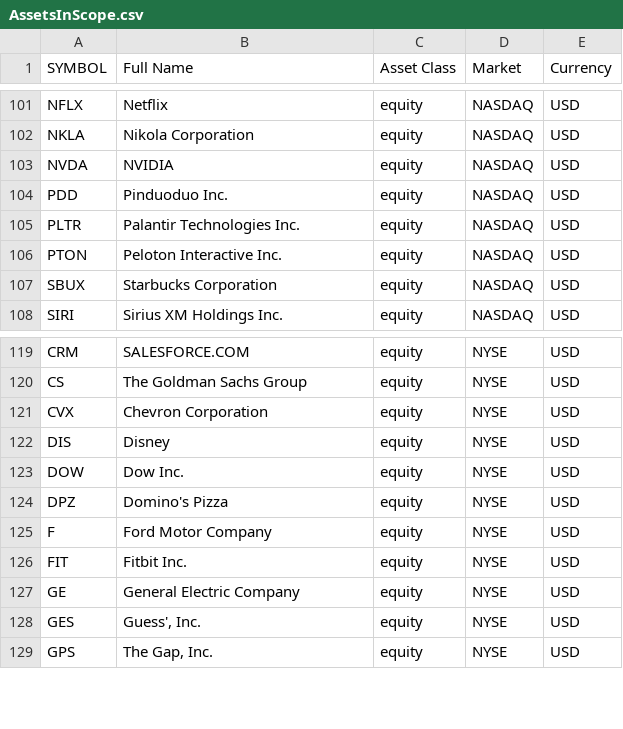
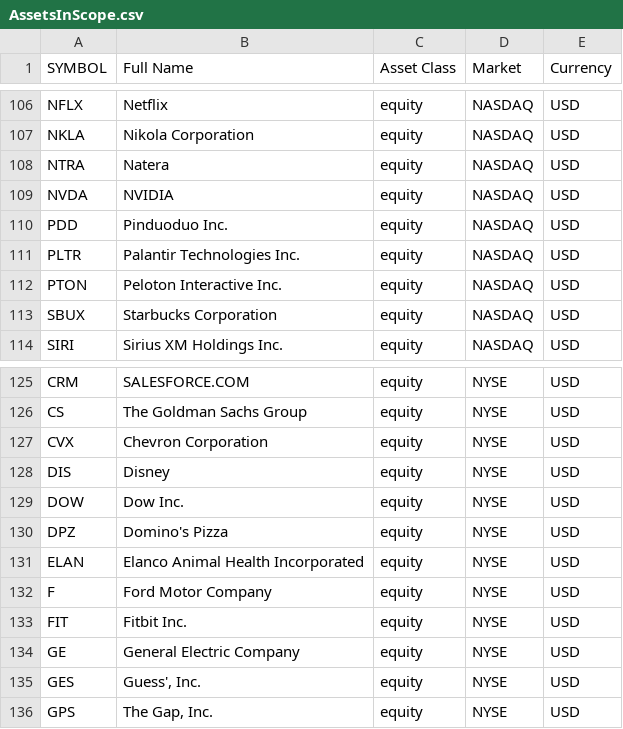
Before and after one commit to zampasoft/prova2, a CSV file: sim_trade/AssetsInScope.csv, drawn as a sheet; only a part is shown, gaps mark what is left out; the diff covers the shown part only; the diff names each change by its address in the sheet, - before the commit and + after, or states it on an @@ line.

```diff
--- a/sim_trade/AssetsInScope.csv
+++ b/sim_trade/AssetsInScope.csv
+row 108: NTRA | Natera | equity | NASDAQ | USD
+row 131: ELAN | Elanco Animal Health Incorporated | equity | NYSE | USD
```
Also changed, not shown: 8 added rows elsewhere in this file, 1 other file.
